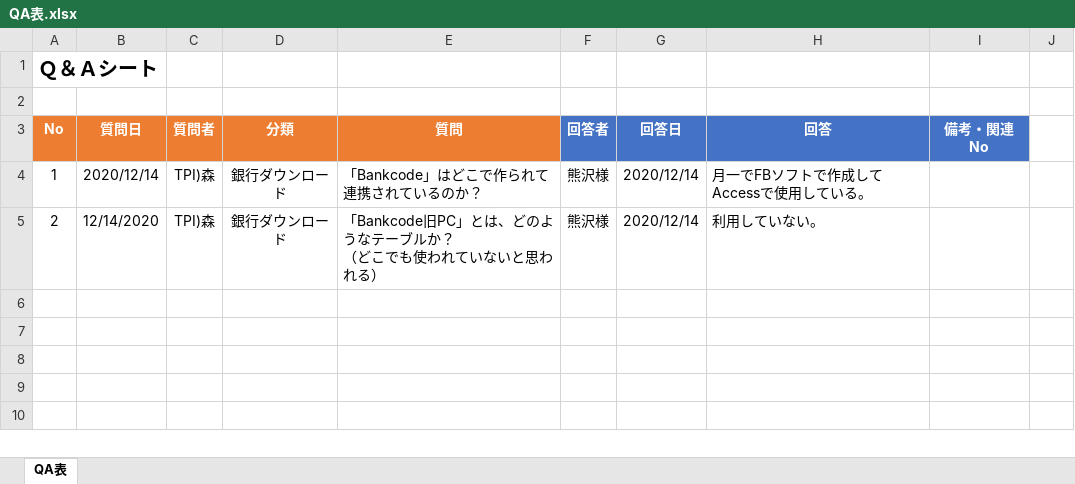
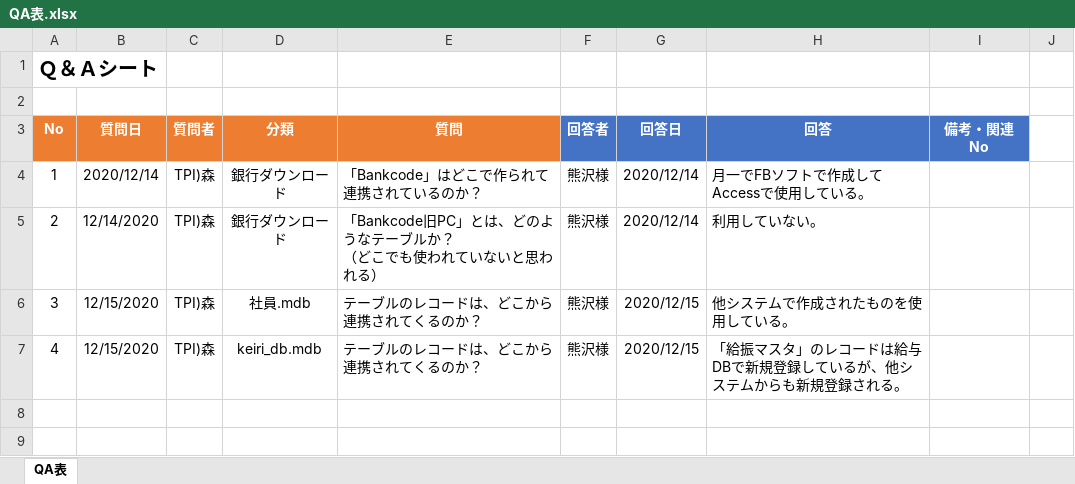
Before and after one commit to zaimuVB/zaimu, an Excel workbook: Doc/0.管理/QA表.xlsx, sheet QA表, drawn as a sheet; only a part is shown; the shorter side is filled out with more unchanged rows; values as stored, in another font and other column widths than the file's, no borders; the diff names each change by its address in the sheet, - before the commit and + after, or states it on an @@ line.

```diff
--- a/Doc/0.管理/QA表.xlsx (sheet QA表)
+++ b/Doc/0.管理/QA表.xlsx (sheet QA表)
-row 6: (empty)
+row 6: 3 | 12/15/2020 | TPI)森 | 社員.mdb | テーブルのレコードは、どこから連携されてくるのか？ | 熊沢様 | 2020/12/15 | 他システムで作成されたものを使用している。
-row 7: (empty)
+row 7: 4 | 12/15/2020 | TPI)森 | keiri_db.mdb | テーブルのレコードは、どこから連携されてくるのか？ | 熊沢様 | 2020/12/15 | 「給振マスタ」のレコードは給与DBで新規登録しているが、他システムからも新規登録される。
```
Also changed, not shown: Doc/1.SA/調査/リンク先テーブル調査.xlsx, 8 other files.
